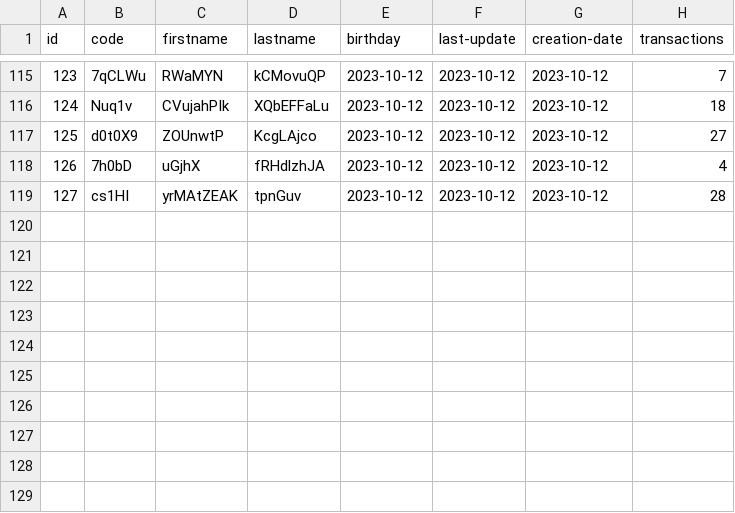
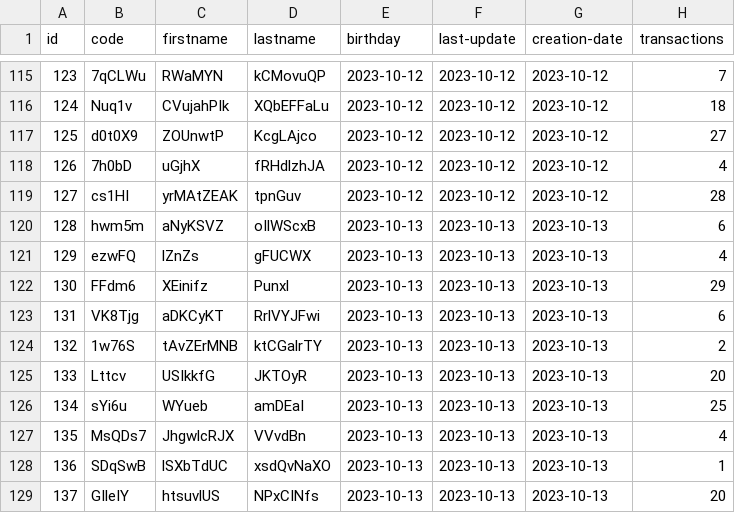
Before and after one commit to Tountoun/spring-batch, a CSV file: gof-customers.csv, drawn as a sheet; only a part is shown, gaps mark what is left out.

```diff
--- a/gof-customers.csv
+++ b/gof-customers.csv
@@ -119 +119,11 @@ id,code,firstname,lastname,birthday,last-update,creation-date,transactions
 127,cs1HI,yrMAtZEAK,tpnGuv,2023-10-12,2023-10-12,2023-10-12,28
+128,hwm5m,aNyKSVZ,oIlWScxB,2023-10-13,2023-10-13,2023-10-13,6
+129,ezwFQ,lZnZs,gFUCWX,2023-10-13,2023-10-13,2023-10-13,4
+130,FFdm6,XEinifz,Punxl,2023-10-13,2023-10-13,2023-10-13,29
+131,VK8Tjg,aDKCyKT,RrlVYJFwi,2023-10-13,2023-10-13,2023-10-13,6
+132,1w76S,tAvZErMNB,ktCGalrTY,2023-10-13,2023-10-13,2023-10-13,2
+133,Lttcv,USIkkfG,JKTOyR,2023-10-13,2023-10-13,2023-10-13,20
+134,sYi6u,WYueb,amDEaI,2023-10-13,2023-10-13,2023-10-13,25
+135,MsQDs7,JhgwlcRJX,VVvdBn,2023-10-13,2023-10-13,2023-10-13,4
+136,SDqSwB,lSXbTdUC,xsdQvNaXO,2023-10-13,2023-10-13,2023-10-13,1
+137,GIleIY,htsuvlUS,NPxCINfs,2023-10-13,2023-10-13,2023-10-13,20
```
Also changed, not shown: 3 other files.
